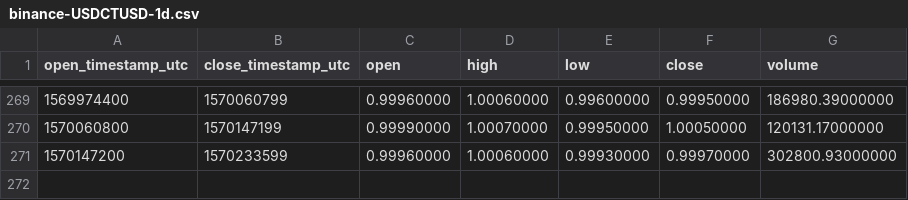
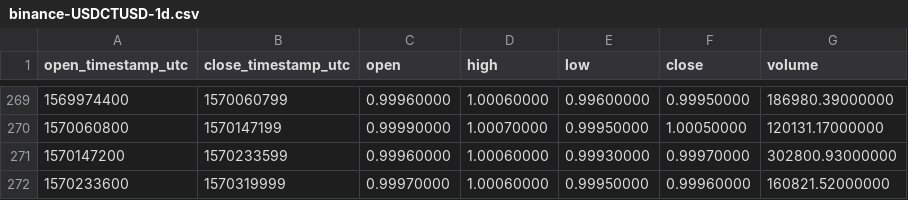
Before and after one commit to cryptobigbro/binance-USDCTUSD, a CSV file: binance-USDCTUSD-1d.csv, drawn as a sheet; only a part is shown, gaps mark what is left out.

```diff
--- a/binance-USDCTUSD-1d.csv
+++ b/binance-USDCTUSD-1d.csv
@@ -271 +271,2 @@ open_timestamp_utc,close_timestamp_utc,open,high,low,close,volume
 1570147200,1570233599,0.99960000,1.00060000,0.99930000,0.99970000,302800.93000000
+1570233600,1570319999,0.99970000,1.00060000,0.99950000,0.99960000,160821.52000000
```
Also changed, not shown: binance-USDCTUSD-1h.csv.
